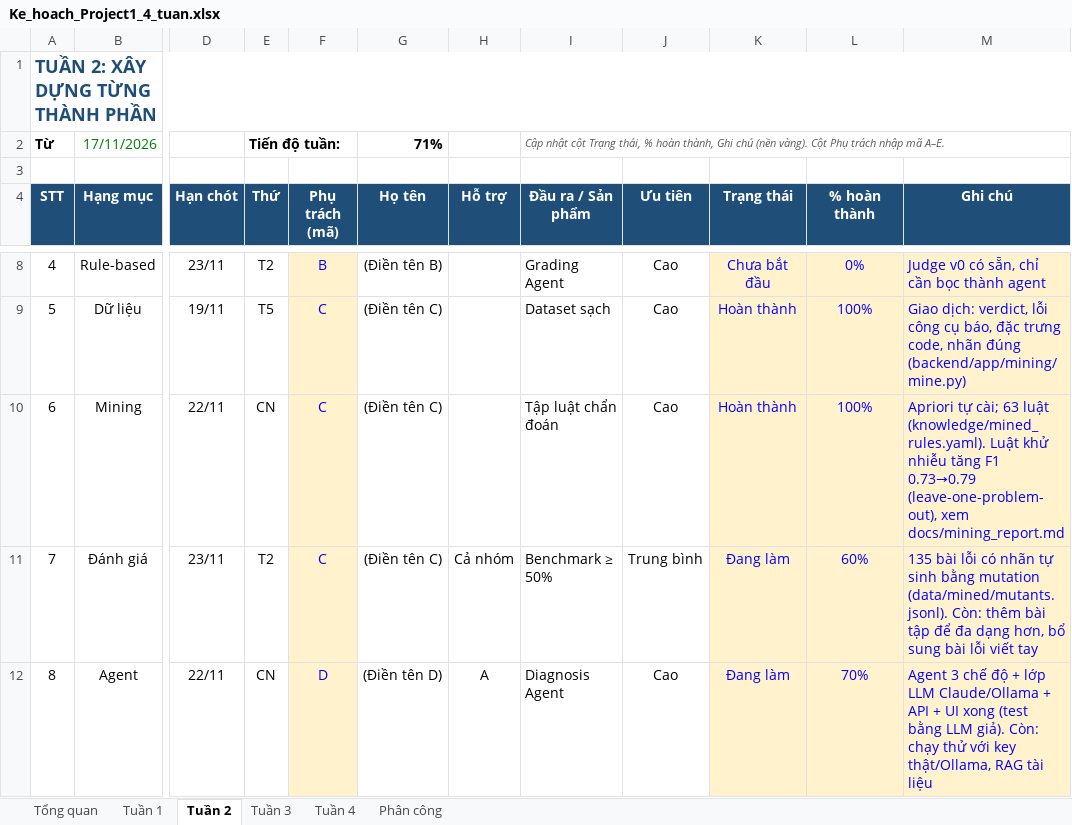
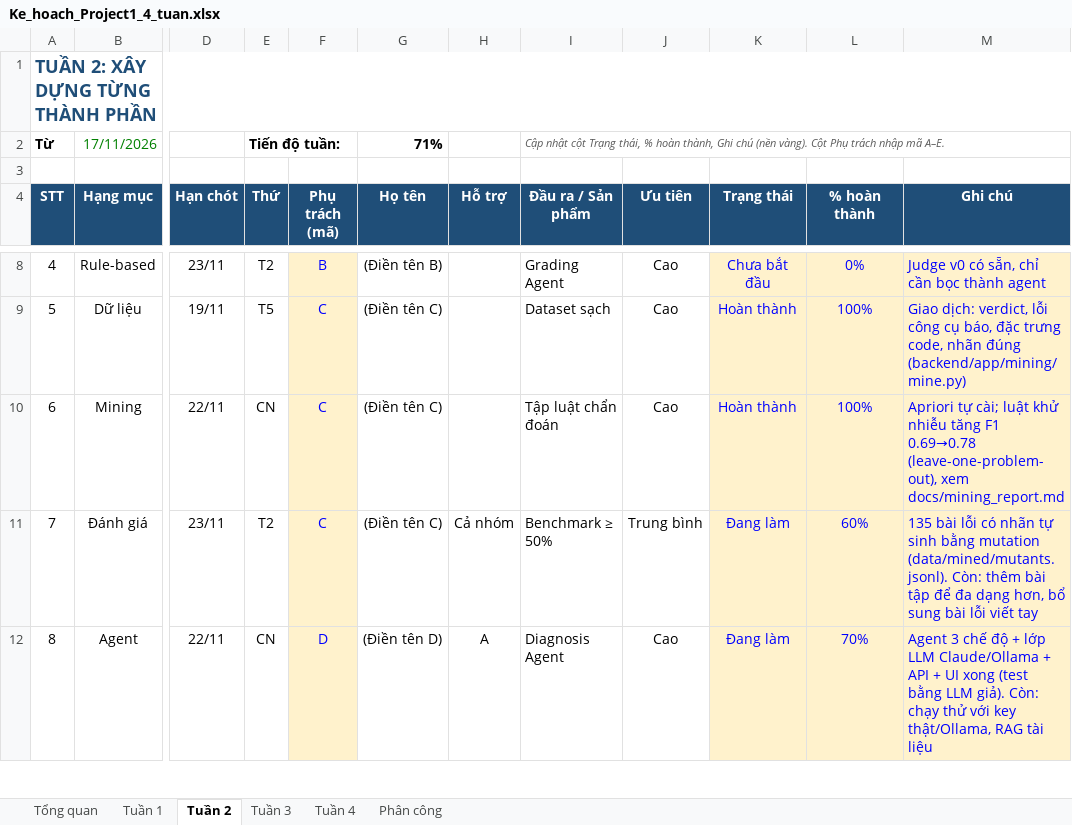
Before and after one commit to namt9/kt-learning-assistant, an Excel workbook: docs/Ke_hoach_Project1_4_tuan.xlsx, sheet Tuần 2, drawn as a sheet; only a part is shown, gaps mark what is left out; values as stored, in another font and other column widths than the file's, no borders; conditional formats not drawn; the diff names each change by its address in the sheet, - before the commit and + after, or states it on an @@ line.

```diff
--- a/docs/Ke_hoach_Project1_4_tuan.xlsx (sheet Tuần 2)
+++ b/docs/Ke_hoach_Project1_4_tuan.xlsx (sheet Tuần 2)
-M10 (Ghi chú): …tự cài; 63 luật (knowledge/mined_rules.yaml). Luật khử nhiễu tăng F1 0.73→0.79 (leave-one-problem-out), xem…
+M10 (Ghi chú): …tự cài; luật khử nhiễu tăng F1 0.69→0.78 (leave-one-problem-out), xem…
```
Also changed, not shown: sheet Tuần 3, sheet Tổng quan, 16 other files.
